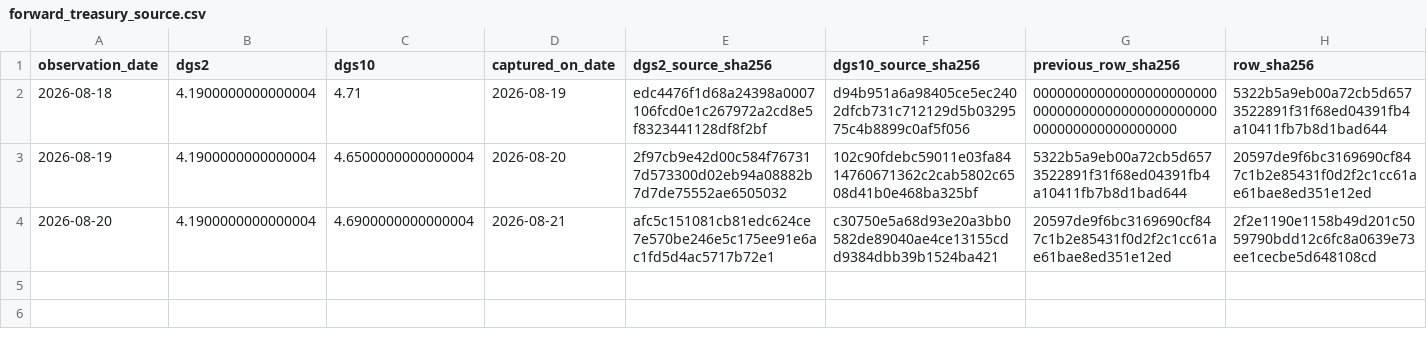
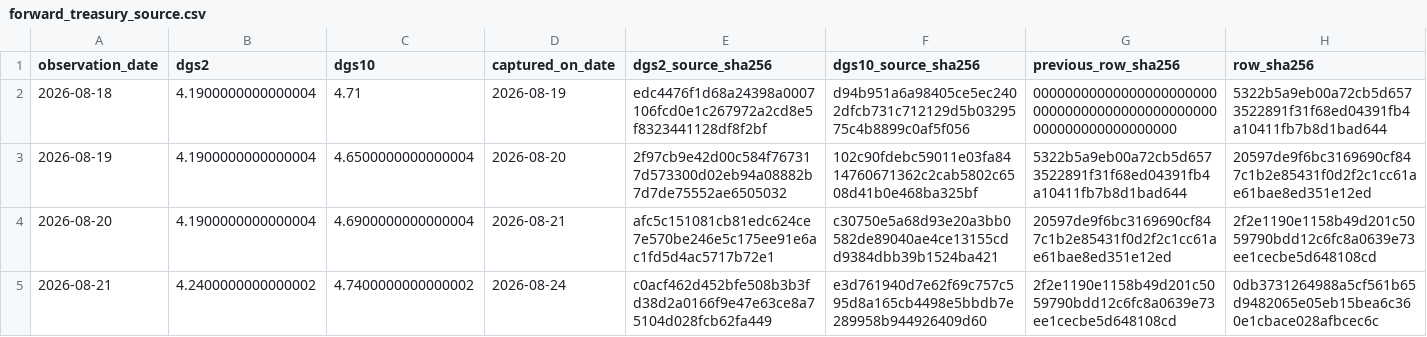
Before and after one commit to george962/FearGreedIndex, a CSV file: v3/evidence/forward_treasury_source.csv, drawn as a sheet; the diff names each change by its address in the sheet, - before the commit and + after, or states it on an @@ line.

```diff
--- a/v3/evidence/forward_treasury_source.csv
+++ b/v3/evidence/forward_treasury_source.csv
+row 5: 2026-08-21 | 4.2400000000000002 | 4.7400000000000002 | 2026-08-24 | c0acf462d452bfe508b3b3fd38d2a0166f9e47e63ce8a75104d028fcb62fa449 | e3d761940d7e62f69c757c595d8a165cb4498e5bbdb7e289958b944926409d60 | 2f2e1190e1158b49d201c5059790bdd12c6fc8a0639e73ee1cecbe5d648108cd | 0db3731264988a5cf561b65d9482065e05eb15bea6c360e1cbace028afbcec6c
```
Also changed, not shown: v3/evidence/forward_feature_ledger.csv, v3/evidence/shadow_prediction_ledger.csv.
